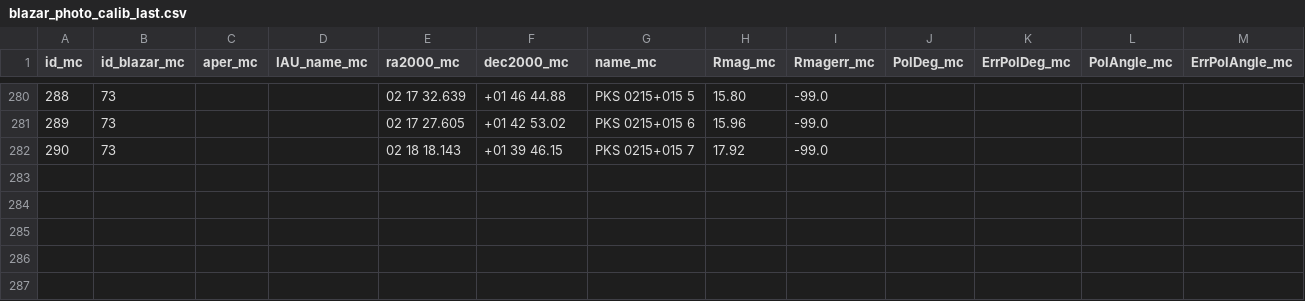
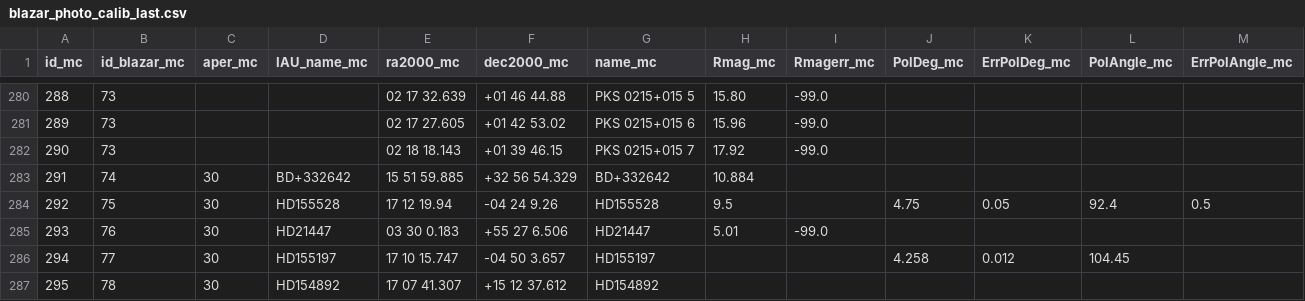
Before and after one commit to cesarhusrod/iop3, a CSV file: conf/blazar_photo_calib_last.csv, drawn as a sheet; only a part is shown, gaps mark what is left out.

```diff
--- a/conf/blazar_photo_calib_last.csv
+++ b/conf/blazar_photo_calib_last.csv
@@ -282 +282,6 @@ id_mc,id_blazar_mc,aper_mc,IAU_name_mc,ra2000_mc,dec2000_mc,name_mc,Rmag_mc,Rmag
 290,73,,"","02 18 18.143","+01 39 46.15","PKS 0215+015 7",17.92,-99.0,,,,
+291,74,30,"BD+332642","15 51 59.885","+32 56 54.329","BD+332642",10.884,,,,,
+292,75,30,"HD155528","17 12 19.94","-04 24 9.26","HD155528",9.5,,4.75,0.05,92.4,0.5
+293,76,30,"HD21447","03 30 0.183","+55 27 6.506","HD21447",5.01,-99.0,,,,
+294,77,30,"HD155197","17 10 15.747","-04 50 3.657","HD155197",,,4.258,0.012,104.45,
+295,78,30,"HD154892","17 07 41.307","+15 12 37.612","HD154892",,,,,,
```
Also changed, not shown: 8 other files.
